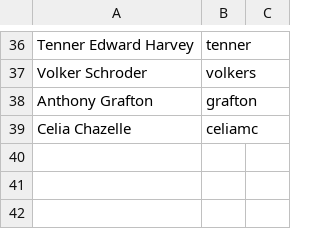
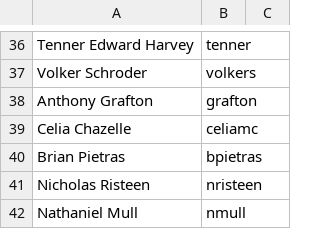
Before and after one commit to pulibrary/bibdata, a CSV file: additional_campus_access.csv, drawn as a sheet; only a part is shown, gaps mark what is left out.

Commit message:
Update additional campus access.

```diff
--- a/additional_campus_access.csv
+++ b/additional_campus_access.csv
@@ -39 +39,4 @@ Anthony Grafton ,grafton
 Celia Chazelle,celiamc
+Brian Pietras,bpietras
+Nicholas Risteen,nristeen
+Nathaniel Mull,nmull
```
